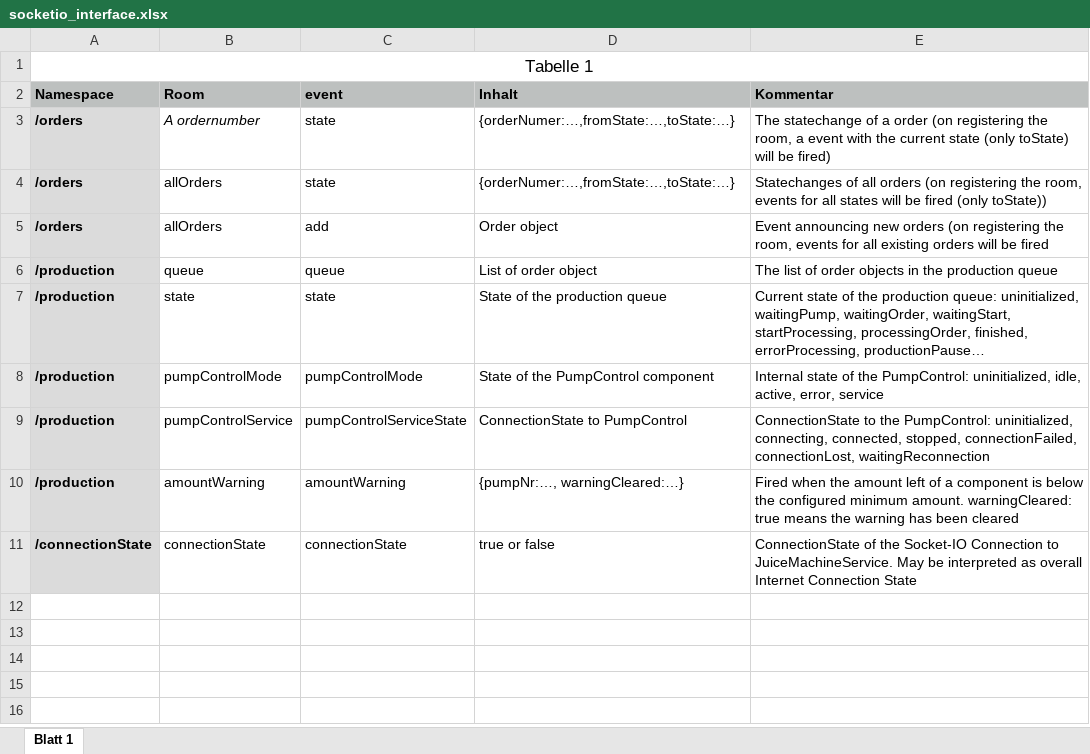
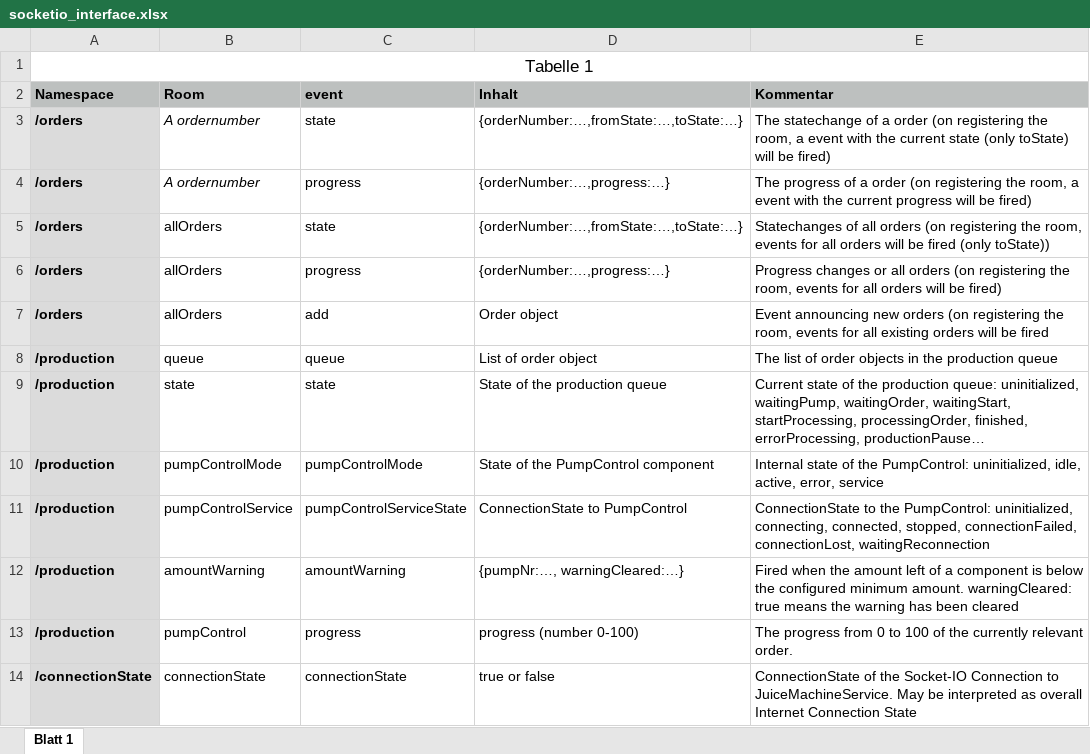
Before and after one commit to IUNO-TDM/MixerControl, an Excel workbook: socketio_interface.xlsx, sheet Blatt 1, drawn as a sheet; long unchanged cells end in …; values as stored, in another font and other column widths than the file's, no borders; addresses are those after the commit; the diff names each change by its address in the sheet, - before the commit and + after, or states it on an @@ line.

Commit message:
Adding progress events in production namespace and pumpcontrol room closes #129

```diff
--- a/socketio_interface.xlsx (sheet Blatt 1)
+++ b/socketio_interface.xlsx (sheet Blatt 1)
-D3 (Inhalt): {orderNumer:…,fromState:…,toState:…}
+D3 (Inhalt): {orderNumber:…,fromState:…,toState:…}
+row 4: /orders | A ordernumber | progress | {orderNumber:…,progress:…} | The progress of a order (on registering the room, a event with the current progress will be fired)
-D5 (Inhalt): {orderNumer:…,fromState:…,toState:…}
+D5 (Inhalt): {orderNumber:…,fromState:…,toState:…}
-E5 (Kommentar): …for all states will be…
+E5 (Kommentar): …for all orders will be…
+row 6: /orders | allOrders | progress | {orderNumber:…,progress:…} | Progress changes or all orders (on registering the room, events for all orders will be fired)
+row 13: /production | pumpControl | progress | progress (number 0-100) | The progress from 0 to 100 of the currently relevant order.
```
Also changed, not shown: 1 other file.
